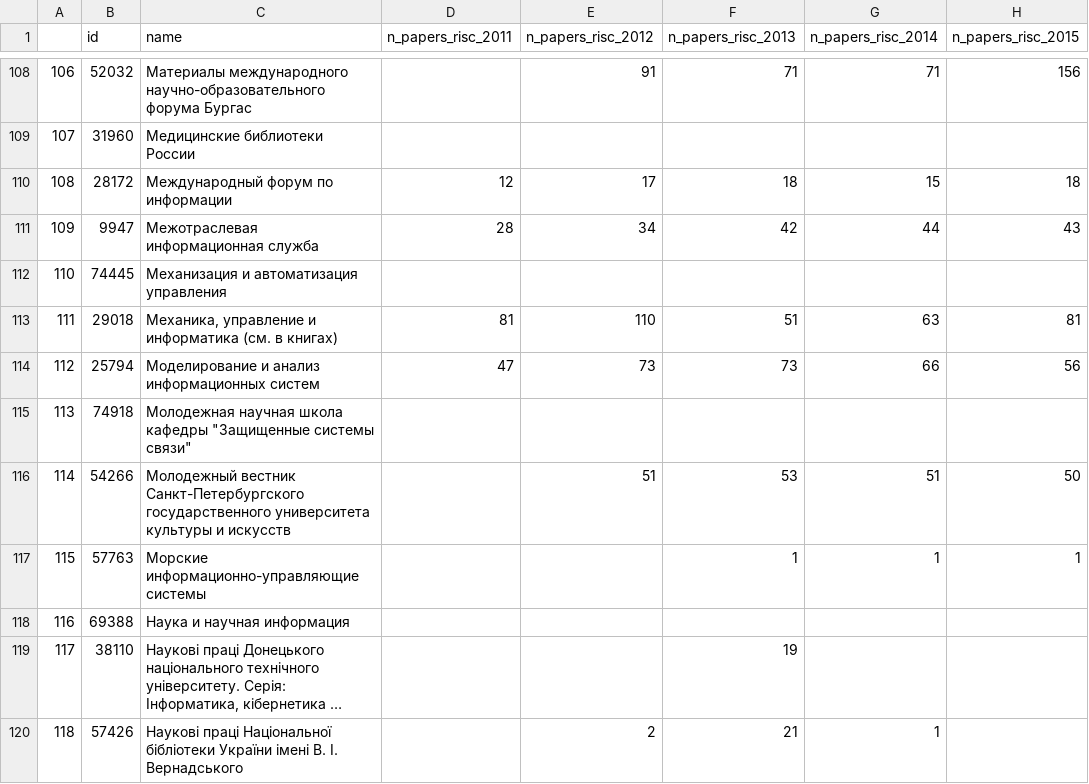
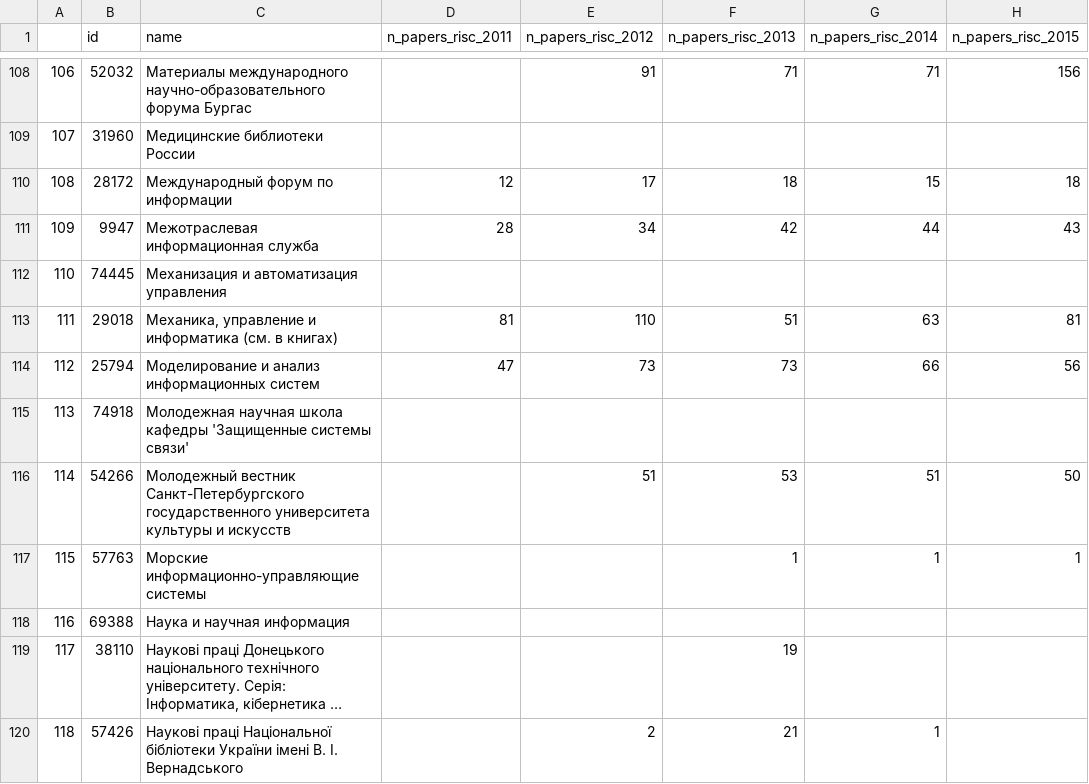
Before and after one commit to EliasPotapov/EU_task, a CSV file: informatics_journals.csv, drawn as a sheet; only a part is shown, gaps mark what is left out; long unchanged cells end in …; the diff names each change by its address in the sheet, - before the commit and + after, or states it on an @@ line.

Commit message:
Update informatics_journals.csv

```diff
--- a/informatics_journals.csv
+++ b/informatics_journals.csv
-C115 (name): …школа кафедры "Защищенные системы связи"
+C115 (name): …школа кафедры 'Защищенные системы связи'
```
